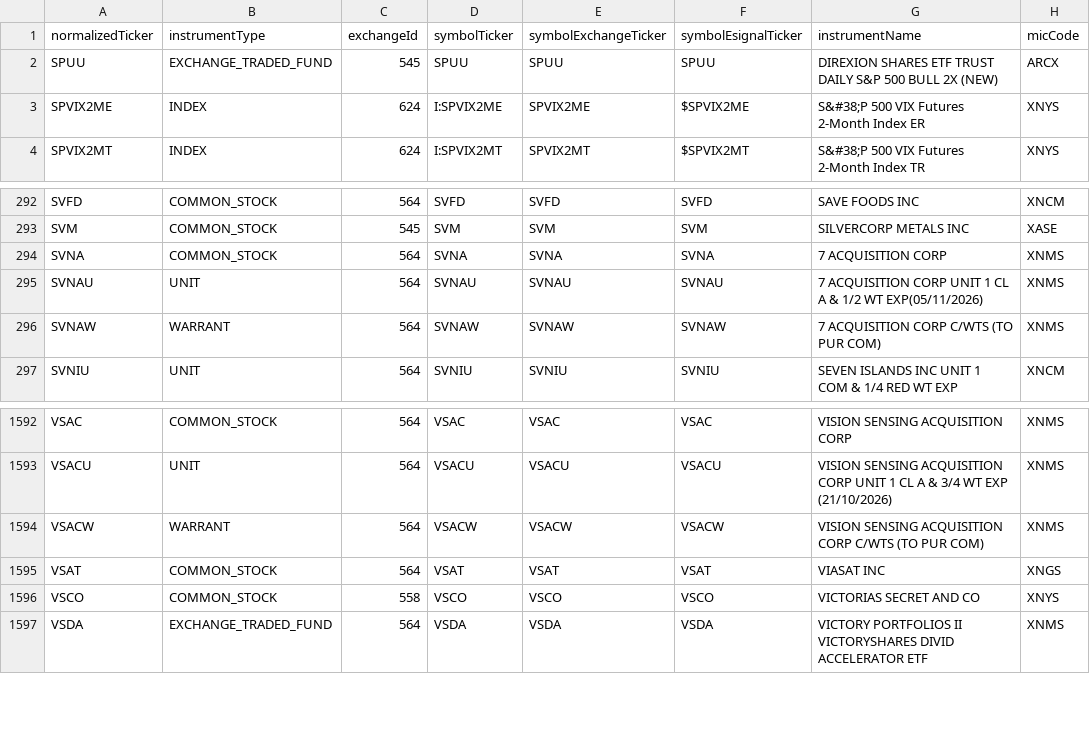
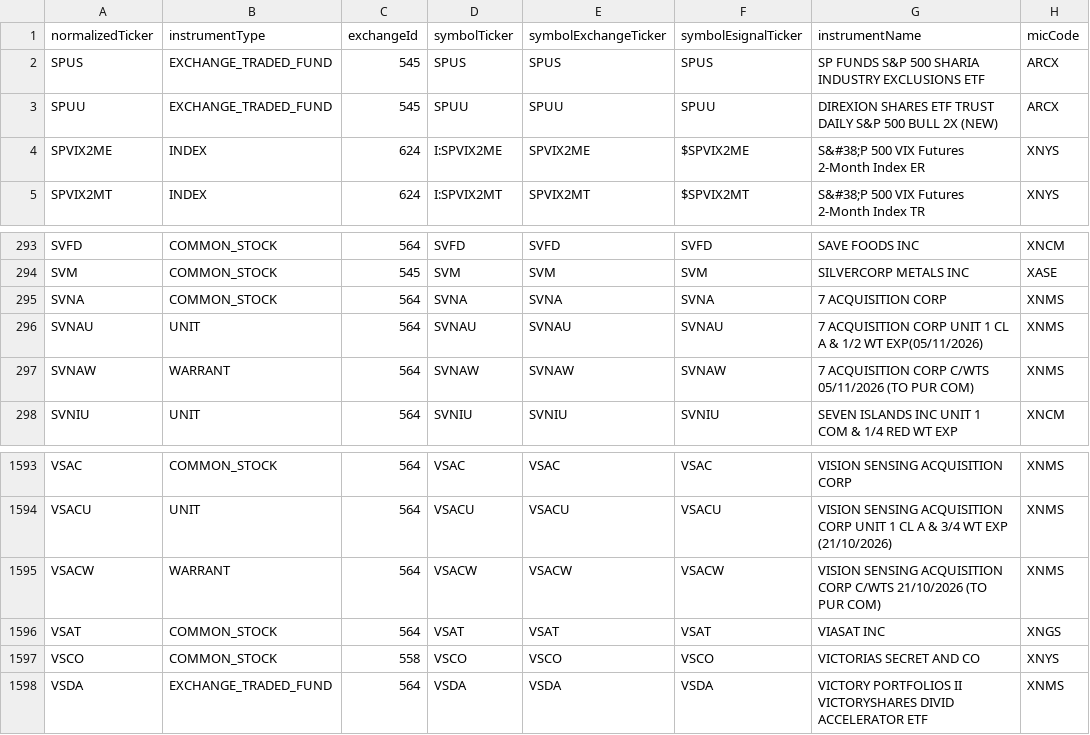
Before and after one commit to haoenhui/nyse-listed-etps, a CSV file: etps-10000.csv, drawn as a sheet; only a part is shown, gaps mark what is left out.

```diff
--- a/etps-10000.csv
+++ b/etps-10000.csv
@@ -1,2 +1,3 @@
 normalizedTicker,instrumentType,exchangeId,symbolTicker,symbolExchangeTicker,symbolEsignalTicker,instrumentName,micCode
+SPUS,EXCHANGE_TRADED_FUND,545,SPUS,SPUS,SPUS,SP FUNDS S&P 500 SHARIA INDUSTRY EXCLUSIONS ETF,ARCX
 SPUU,EXCHANGE_TRADED_FUND,545,SPUU,SPUU,SPUU,DIREXION SHARES ETF TRUST DAILY S&P 500 BULL 2X (NEW),ARCX
@@ -295,3 +296,3 @@ SVNA,COMMON_STOCK,564,SVNA,SVNA,SVNA,7 ACQUISITION CORP,XNMS
 SVNAU,UNIT,564,SVNAU,SVNAU,SVNAU,7 ACQUISITION CORP UNIT 1 CL A & 1/2 WT EXP(05/11/2026),XNMS
-SVNAW,WARRANT,564,SVNAW,SVNAW,SVNAW,7 ACQUISITION CORP C/WTS (TO PUR COM),XNMS
+SVNAW,WARRANT,564,SVNAW,SVNAW,SVNAW,7 ACQUISITION CORP C/WTS 05/11/2026 (TO PUR COM),XNMS
 SVNIU,UNIT,564,SVNIU,SVNIU,SVNIU,SEVEN ISLANDS INC UNIT 1 COM & 1/4 RED WT EXP,XNCM
@@ -1593,3 +1594,3 @@ VSAC,COMMON_STOCK,564,VSAC,VSAC,VSAC,VISION SENSING ACQUISITION CORP,XNMS
 VSACU,UNIT,564,VSACU,VSACU,VSACU,VISION SENSING ACQUISITION CORP UNIT 1 CL A & 3/4 WT EXP (21/10/2026),XNMS
-VSACW,WARRANT,564,VSACW,VSACW,VSACW,VISION SENSING ACQUISITION CORP C/WTS (TO PUR COM),XNMS
+VSACW,WARRANT,564,VSACW,VSACW,VSACW,VISION SENSING ACQUISITION CORP C/WTS 21/10/2026 (TO PUR COM),XNMS
 VSAT,COMMON_STOCK,564,VSAT,VSAT,VSAT,VIASAT INC,XNGS
```
Also changed, not shown: etps-02000.csv, etps-04000.csv, 2 other files.
